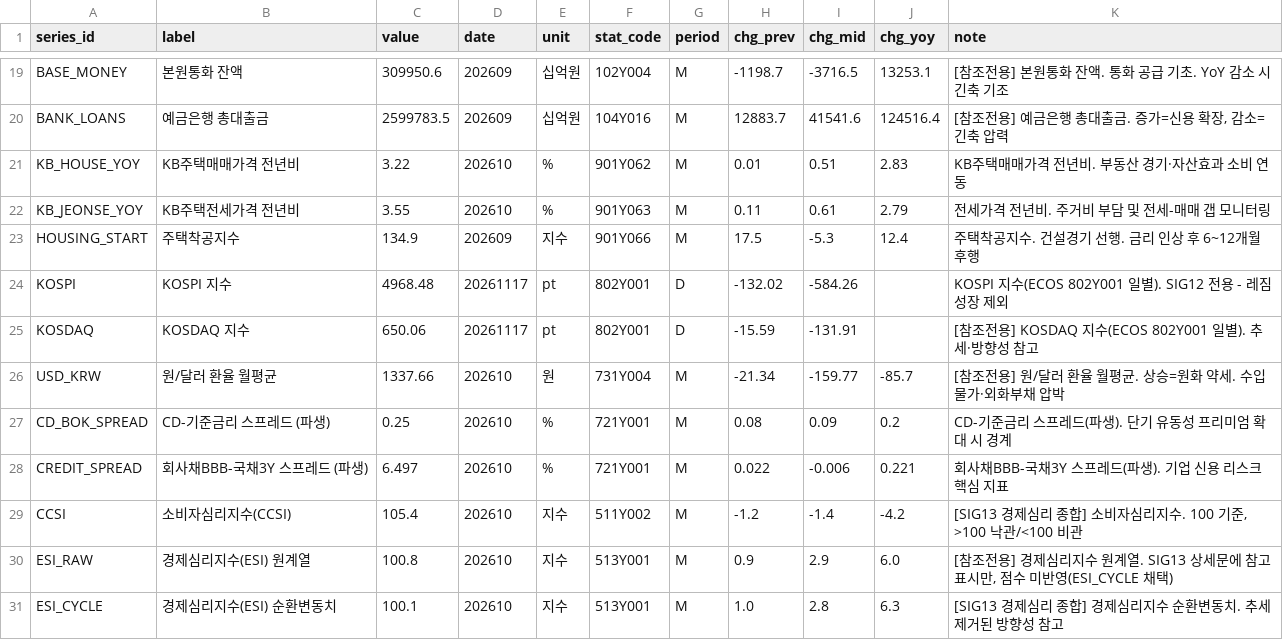
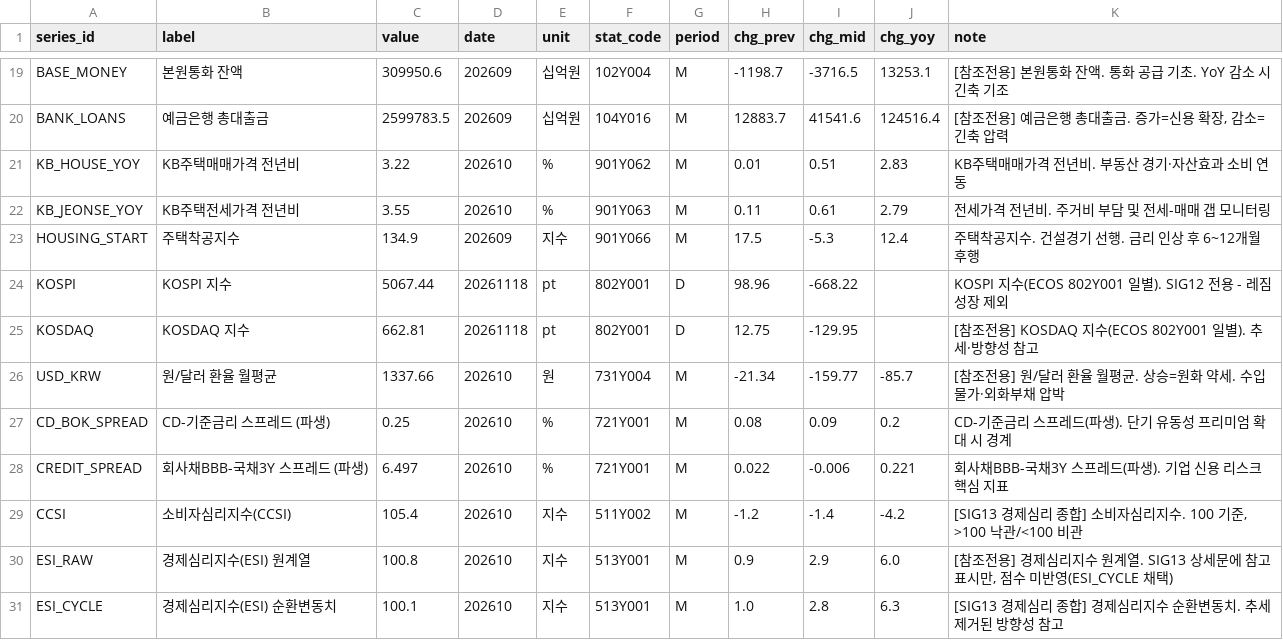
Before and after one commit to LEEYOUNGJIN-GIT/ecos-macro-review, a CSV file: data/ecos_latest.csv, drawn as a sheet; only a part is shown, gaps mark what is left out.

```diff
--- a/data/ecos_latest.csv
+++ b/data/ecos_latest.csv
@@ -23,4 +23,4 @@ KB_JEONSE_YOY,KB주택전세가격 전년비,3.55,202610,%,901Y063,M,0.11,0.61,2
 HOUSING_START,주택착공지수,134.9,202609,지수,901Y066,M,17.5,-5.3,12.4,주택착공지수. 건설경기 선행. 금리 인상 후 6~12개월 후행
-KOSPI,KOSPI 지수,4968.48,20261117,pt,802Y001,D,-132.02,-584.26,,KOSPI 지수(ECOS 802Y001 일별). SIG12 전용 - 레짐 성장 제외
-KOSDAQ,KOSDAQ 지수,650.06,20261117,pt,802Y001,D,-15.59,-131.91,,[참조전용] KOSDAQ 지수(ECOS 802Y001 일별). 추세·방향성 참고
+KOSPI,KOSPI 지수,5067.44,20261118,pt,802Y001,D,98.96,-668.22,,KOSPI 지수(ECOS 802Y001 일별). SIG12 전용 - 레짐 성장 제외
+KOSDAQ,KOSDAQ 지수,662.81,20261118,pt,802Y001,D,12.75,-129.95,,[참조전용] KOSDAQ 지수(ECOS 802Y001 일별). 추세·방향성 참고
 USD_KRW,원/달러 환율 월평균,1337.66,202610,원,731Y004,M,-21.34,-159.77,-85.7,[참조전용] 원/달러 환율 월평균. 상승=원화 약세. 수입물가·외화부채 압박
```
Also changed, not shown: data/macro_latest.csv, 4 other files.
